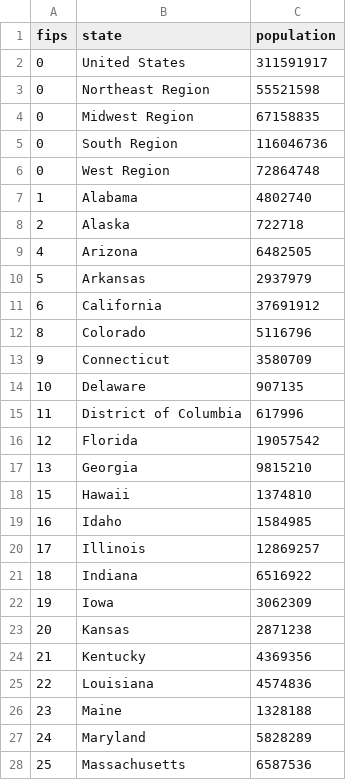
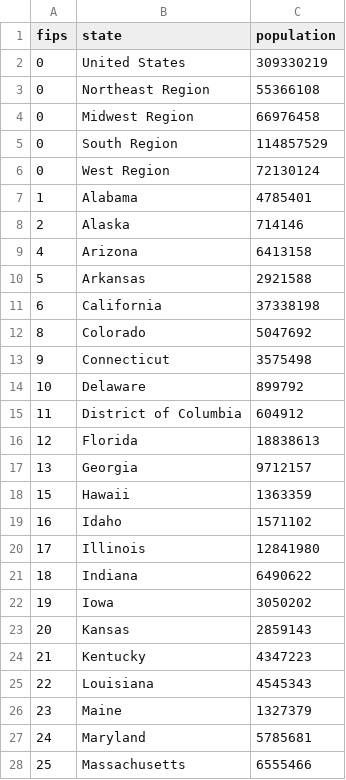
Before and after one commit to shawnbot/gun-country, a CSV file: data/nst-minimal.csv, drawn as a sheet; only a part is shown; the diff covers the shown part only.

```diff
--- a/data/nst-minimal.csv
+++ b/data/nst-minimal.csv
@@ -1,28 +1,28 @@
 fips,state,population
-0,United States,311591917
-0,Northeast Region,55521598
-0,Midwest Region,67158835
-0,South Region,116046736
-0,West Region,72864748
-1,Alabama,4802740
-2,Alaska,722718
-4,Arizona,6482505
-5,Arkansas,2937979
-6,California,37691912
-8,Colorado,5116796
-9,Connecticut,3580709
-10,Delaware,907135
-11,District of Columbia,617996
-12,Florida,19057542
-13,Georgia,9815210
-15,Hawaii,1374810
-16,Idaho,1584985
-17,Illinois,12869257
-18,Indiana,6516922
-19,Iowa,3062309
-20,Kansas,2871238
-21,Kentucky,4369356
-22,Louisiana,4574836
-23,Maine,1328188
-24,Maryland,5828289
-25,Massachusetts,6587536
+0,United States,309330219
+0,Northeast Region,55366108
+0,Midwest Region,66976458
+0,South Region,114857529
+0,West Region,72130124
+1,Alabama,4785401
+2,Alaska,714146
+4,Arizona,6413158
+5,Arkansas,2921588
+6,California,37338198
+8,Colorado,5047692
+9,Connecticut,3575498
+10,Delaware,899792
+11,District of Columbia,604912
+12,Florida,18838613
+13,Georgia,9712157
+15,Hawaii,1363359
+16,Idaho,1571102
+17,Illinois,12841980
+18,Indiana,6490622
+19,Iowa,3050202
+20,Kansas,2859143
+21,Kentucky,4347223
+22,Louisiana,4545343
+23,Maine,1327379
+24,Maryland,5785681
+25,Massachusetts,6555466
```
Also changed, not shown: 30 edited cells elsewhere in this file, data/atf-states.csv, 1 other file.
